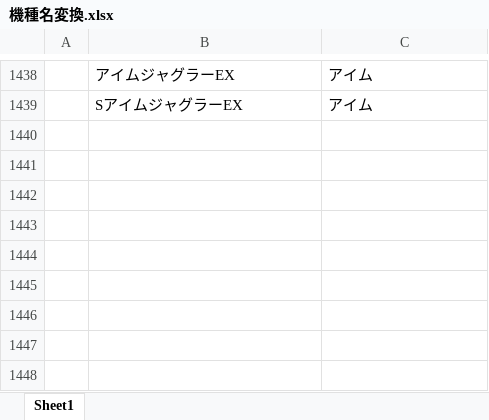
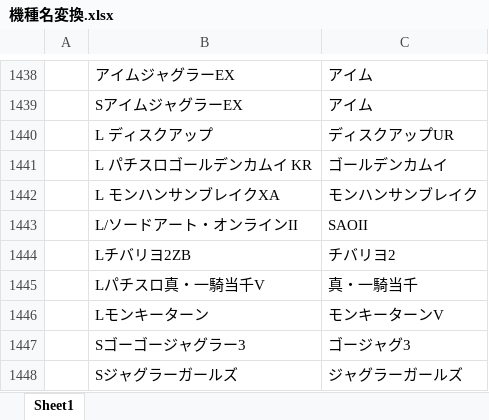
Before and after one commit to tama0520/guild-image-app, an Excel workbook: 機種名変換.xlsx, sheet Sheet1, drawn as a sheet; only a part is shown, gaps mark what is left out; values as stored, in another font and other column widths than the file's, no borders; the diff names each change by its address in the sheet, - before the commit and + after, or states it on an @@ line.

Commit message:
update: 機種名変換マスタを更新

```diff
--- a/機種名変換.xlsx (sheet Sheet1)
+++ b/機種名変換.xlsx (sheet Sheet1)
+row 1440:  | L ディスクアップ | ディスクアップUR
+row 1441:  | L パチスロゴールデンカムイ KR | ゴールデンカムイ
+row 1442:  | L モンハンサンブレイクXA | モンハンサンブレイク
+row 1443:  | L/ソードアート・オンラインII | SAOII
+row 1444:  | Lチバリヨ2ZB | チバリヨ2
+row 1445:  | Lパチスロ真・一騎当千V | 真・一騎当千
+row 1446:  | Lモンキーターン | モンキーターンV
+row 1447:  | Sゴーゴージャグラー3 | ゴージャグ3
+row 1448:  | Sジャグラーガールズ | ジャグラーガールズ
```
